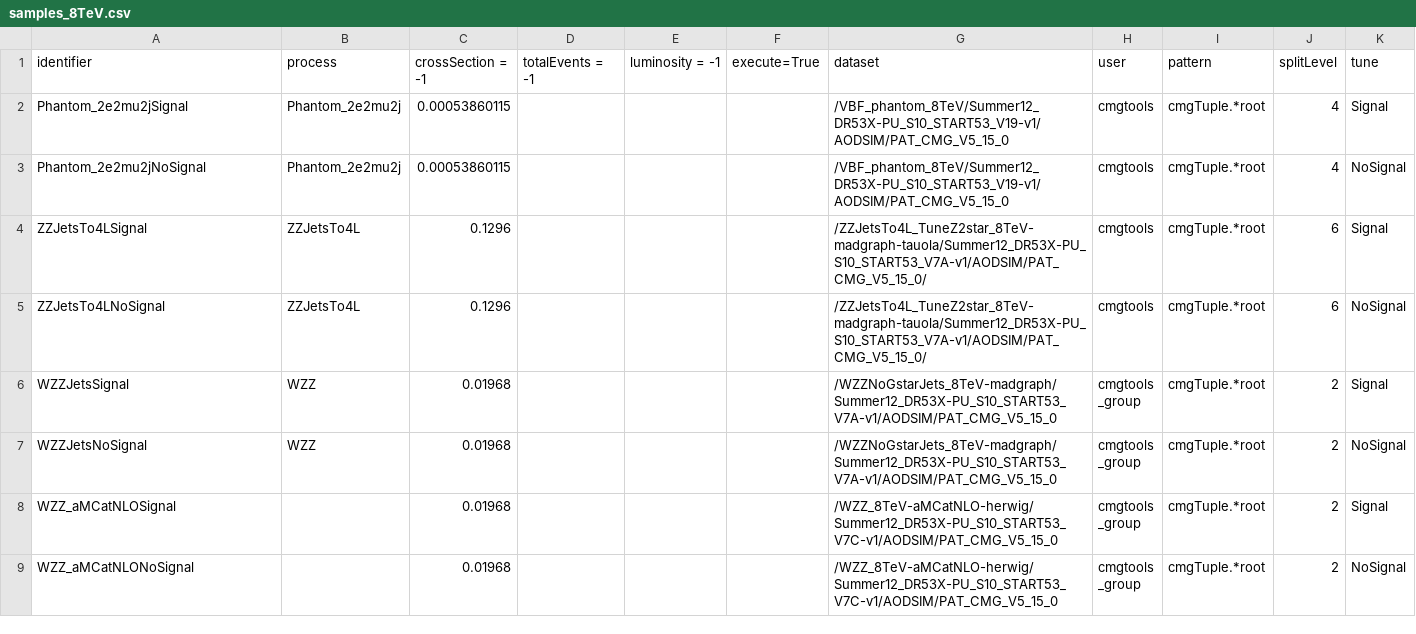
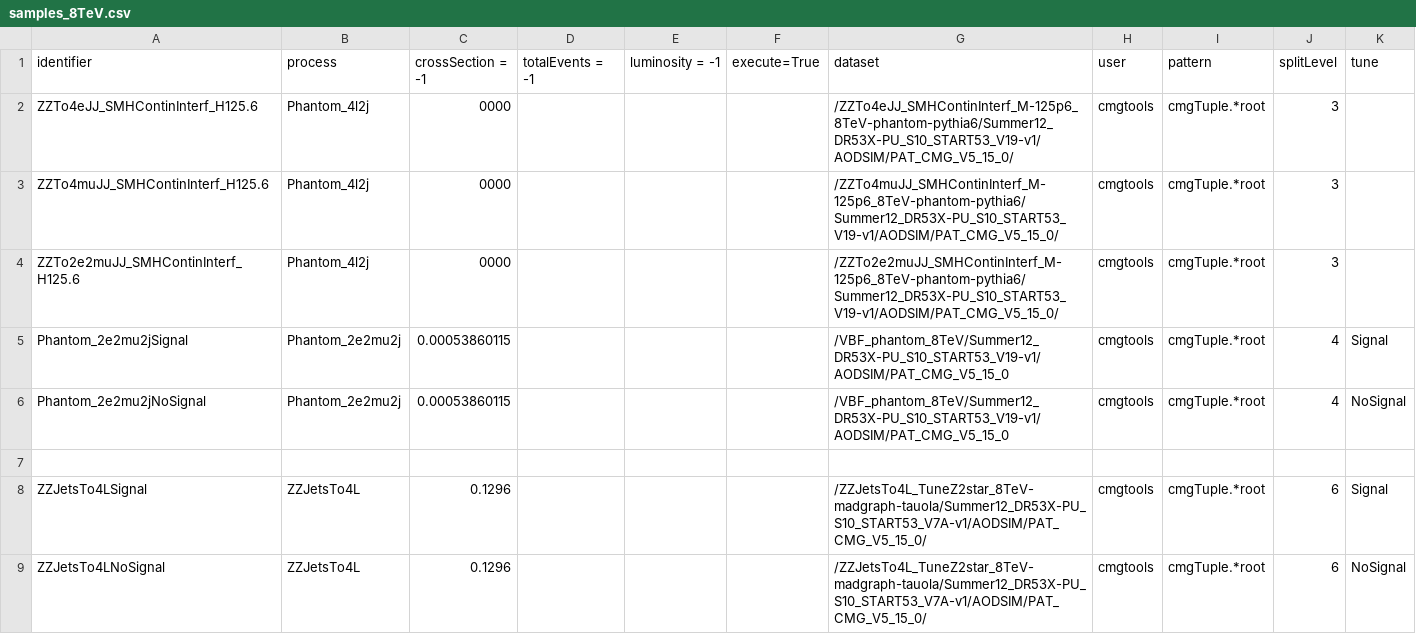
Before and after one commit to bellan/VVXAnalysis, a CSV file: Producers/python/samples_8TeV.csv, drawn as a sheet; only a part is shown; the shorter side is filled out with more unchanged rows; the diff covers the shown part only.

```diff
--- a/Producers/python/samples_8TeV.csv
+++ b/Producers/python/samples_8TeV.csv
@@ -1,4 +1,8 @@
 identifier,process,crossSection = -1,totalEvents = -1,luminosity = -1,execute=True,dataset,user,pattern,splitLevel,tune
+ZZTo4eJJ_SMHContinInterf_H125.6,Phantom_4l2j,0000,,,,/ZZTo4eJJ_SMHContinInterf_M-125p6_8TeV-phantom-pythia6/Summer12_DR53X-PU_S10_START53_V19-v1/AODSIM/PAT_CMG_V5_15_0/,cmgtools,cmgTuple.*root, 3,
+ZZTo4muJJ_SMHContinInterf_H125.6,Phantom_4l2j,0000,,,,/ZZTo4muJJ_SMHContinInterf_M-125p6_8TeV-phantom-pythia6/Summer12_DR53X-PU_S10_START53_V19-v1/AODSIM/PAT_CMG_V5_15_0/,cmgtools,cmgTuple.*root, 3,
+ZZTo2e2muJJ_SMHContinInterf_H125.6,Phantom_4l2j,0000,,,,/ZZTo2e2muJJ_SMHContinInterf_M-125p6_8TeV-phantom-pythia6/Summer12_DR53X-PU_S10_START53_V19-v1/AODSIM/PAT_CMG_V5_15_0/,cmgtools,cmgTuple.*root, 3,
 Phantom_2e2mu2jSignal,Phantom_2e2mu2j,0.00053860115,,,,/VBF_phantom_8TeV/Summer12_DR53X-PU_S10_START53_V19-v1/AODSIM/PAT_CMG_V5_15_0,cmgtools,cmgTuple.*root,4,Signal
 Phantom_2e2mu2jNoSignal,Phantom_2e2mu2j,0.00053860115,,,,/VBF_phantom_8TeV/Summer12_DR53X-PU_S10_START53_V19-v1/AODSIM/PAT_CMG_V5_15_0,cmgtools,cmgTuple.*root,4,NoSignal
+
 ZZJetsTo4LSignal,ZZJetsTo4L,0.1296,,,,/ZZJetsTo4L_TuneZ2star_8TeV-madgraph-tauola/Summer12_DR53X-PU_S10_START53_V7A-v1/AODSIM/PAT_CMG_V5_15_0/,cmgtools,cmgTuple.*root,6,Signal
```
Also changed, not shown: 26 added rows elsewhere in this file.
